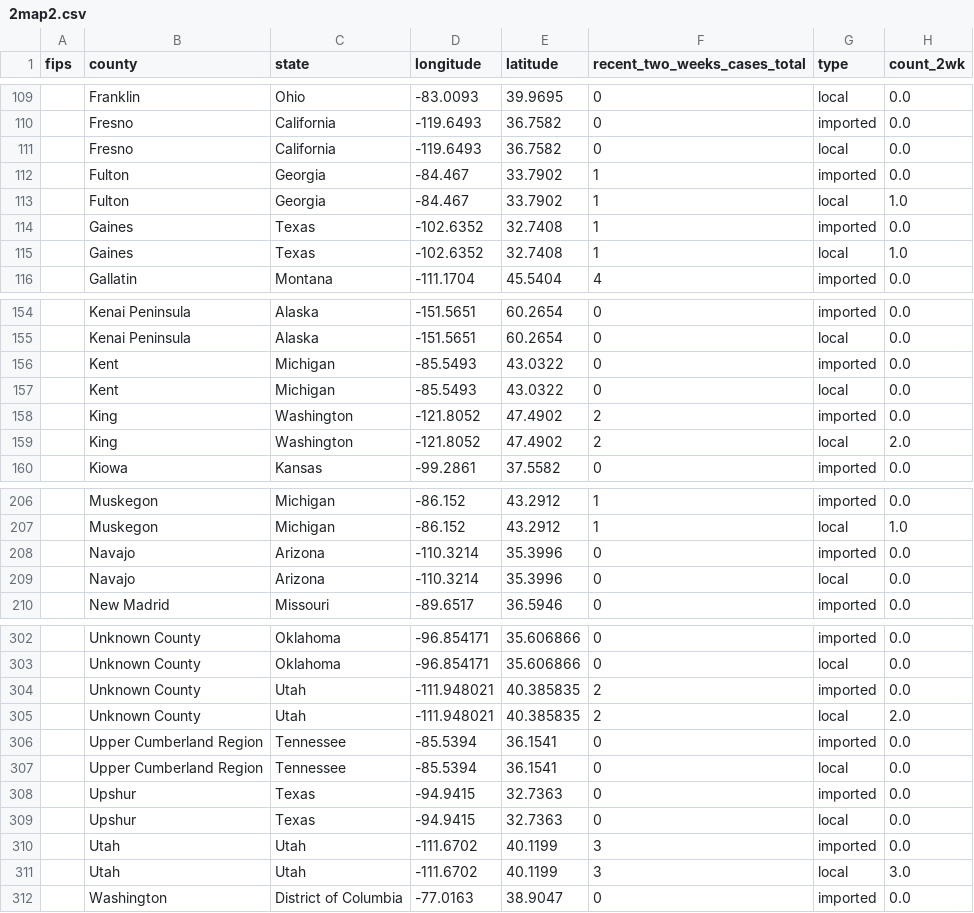
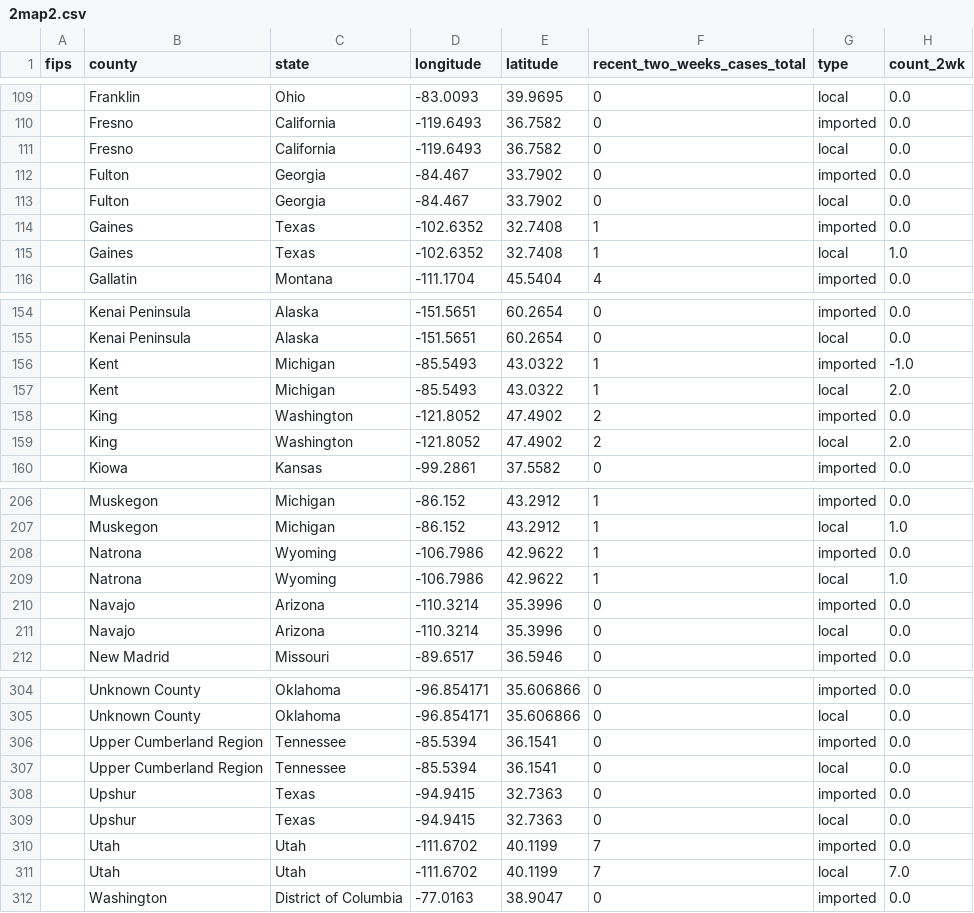
Before and after one commit to JHU-Measles-Tracking-Team/tracker_test_update, a CSV file: GitHub Ready Version/2map2.csv, drawn as a sheet; only a part is shown, gaps mark what is left out; the diff covers the shown part only.

```diff
--- a/GitHub Ready Version/2map2.csv
+++ b/GitHub Ready Version/2map2.csv
@@ -111,4 +111,4 @@ fips,county,state,longitude,latitude,recent_two_weeks_cases_total,type,count_2wk
 ,Fresno,California,-119.6493,36.7582,0,local,0.0
-,Fulton,Georgia,-84.467,33.7902,1,imported,0.0
-,Fulton,Georgia,-84.467,33.7902,1,local,1.0
+,Fulton,Georgia,-84.467,33.7902,0,imported,0.0
+,Fulton,Georgia,-84.467,33.7902,0,local,0.0
 ,Gaines,Texas,-102.6352,32.7408,1,imported,0.0
@@ -155,4 +155,4 @@ fips,county,state,longitude,latitude,recent_two_weeks_cases_total,type,count_2wk
 ,Kenai Peninsula,Alaska,-151.5651,60.2654,0,local,0.0
-,Kent,Michigan,-85.5493,43.0322,0,imported,0.0
-,Kent,Michigan,-85.5493,43.0322,0,local,0.0
+,Kent,Michigan,-85.5493,43.0322,1,imported,-1.0
+,Kent,Michigan,-85.5493,43.0322,1,local,2.0
 ,King,Washington,-121.8052,47.4902,2,imported,0.0
@@ -207,2 +207,4 @@ fips,county,state,longitude,latitude,recent_two_weeks_cases_total,type,count_2wk
 ,Muskegon,Michigan,-86.152,43.2912,1,local,1.0
+,Natrona,Wyoming,-106.7986,42.9622,1,imported,0.0
+,Natrona,Wyoming,-106.7986,42.9622,1,local,1.0
 ,Navajo,Arizona,-110.3214,35.3996,0,imported,0.0
@@ -303,4 +305,2 @@ fips,county,state,longitude,latitude,recent_two_weeks_cases_total,type,count_2wk
 ,Unknown County,Oklahoma,-96.854171,35.606866,0,local,0.0
-,Unknown County,Utah,-111.948021,40.385835,2,imported,0.0
-,Unknown County,Utah,-111.948021,40.385835,2,local,2.0
 ,Upper Cumberland Region,Tennessee,-85.5394,36.1541,0,imported,0.0
@@ -309,4 +309,4 @@ fips,county,state,longitude,latitude,recent_two_weeks_cases_total,type,count_2wk
 ,Upshur,Texas,-94.9415,32.7363,0,local,0.0
-,Utah,Utah,-111.6702,40.1199,3,imported,0.0
-,Utah,Utah,-111.6702,40.1199,3,local,3.0
+,Utah,Utah,-111.6702,40.1199,7,imported,0.0
+,Utah,Utah,-111.6702,40.1199,7,local,7.0
 ,Washington,District of Columbia,-77.0163,38.9047,0,imported,0.0
```
Also changed, not shown: 3 edited cells elsewhere in this file, GitHub Ready Version/1map1.csv, GitHub Ready Version/3table.csv, 10 other files.
